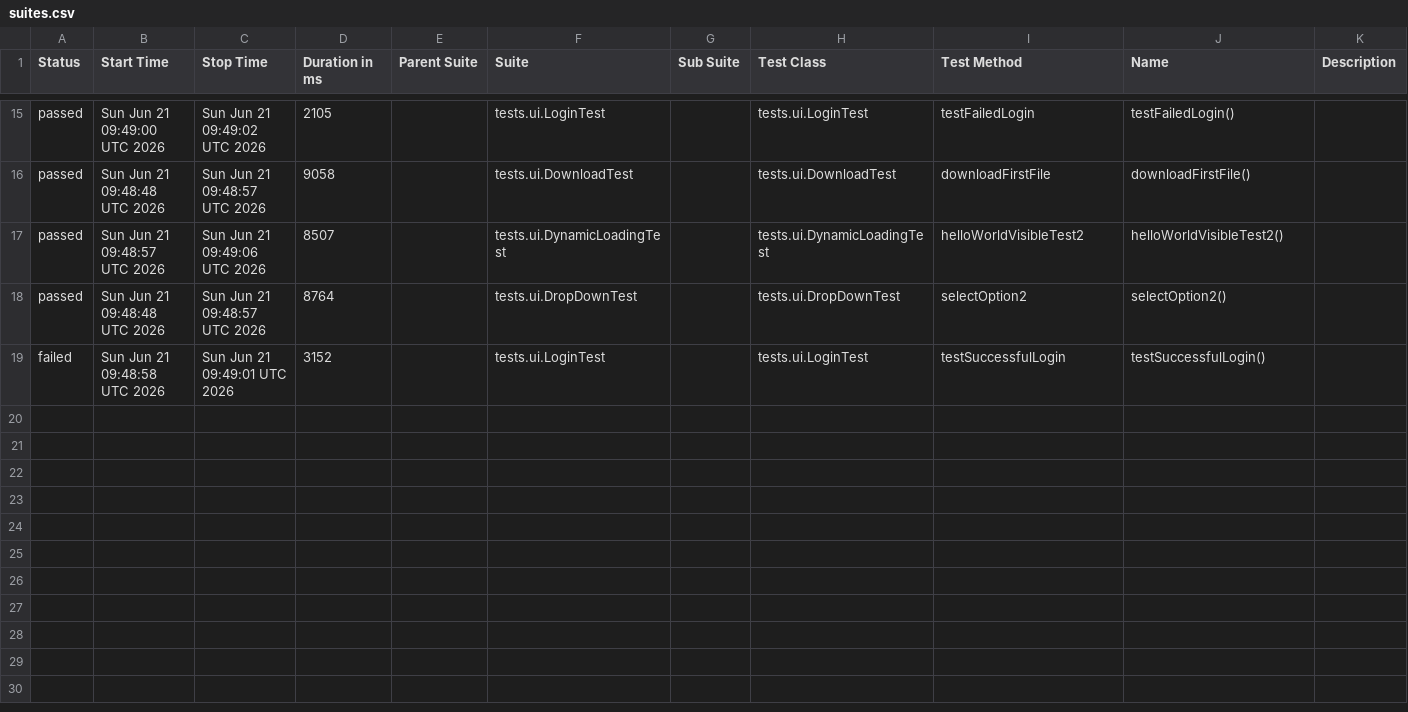
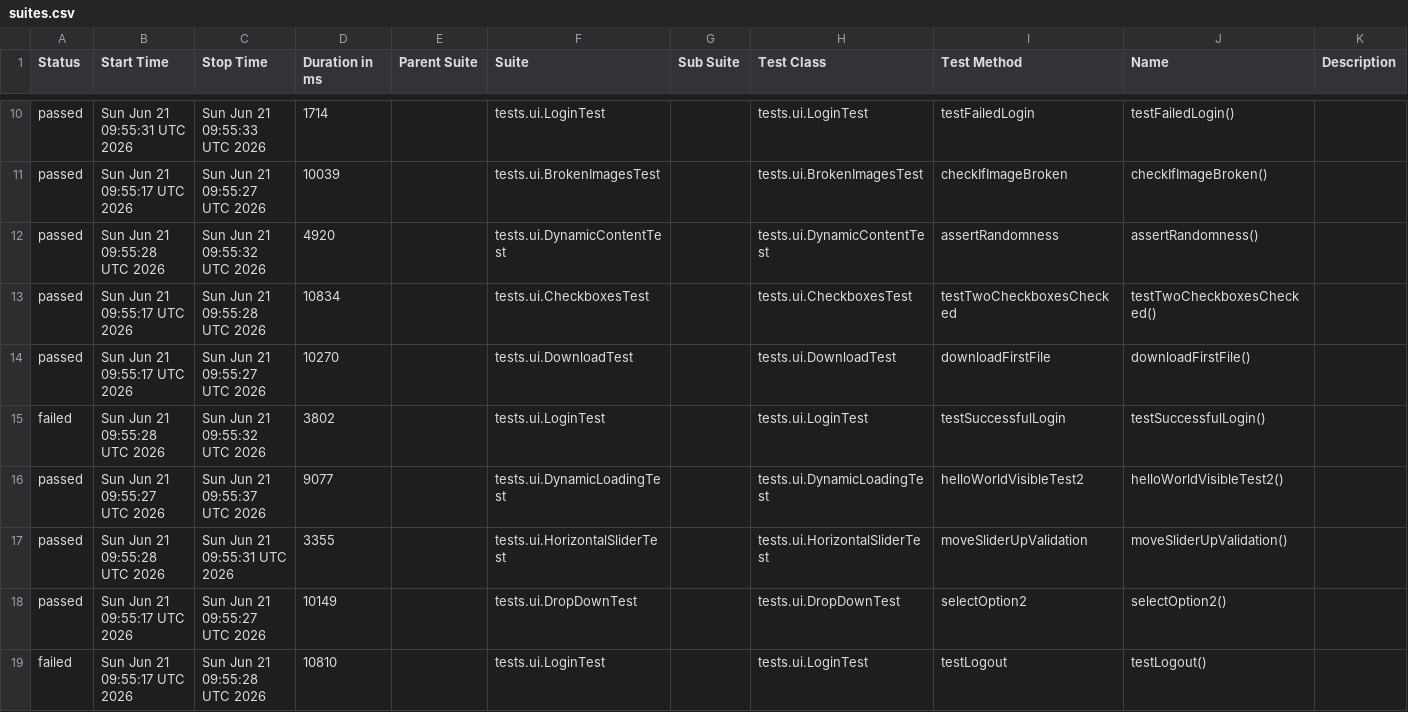
Before and after one commit to danosy/playwright-java-the-internet-tests, a CSV file: data/suites.csv, drawn as a sheet; only a part is shown, gaps mark what is left out; the diff covers the shown part only.

```diff
--- a/data/suites.csv
+++ b/data/suites.csv
@@ -15,5 +10,10 @@
-"passed","Sun Jun 21 09:49:00 UTC 2026","Sun Jun 21 09:49:02 UTC 2026","2105","","tests.ui.LoginTest","","tests.ui.LoginTest","testFailedLogin","testFailedLogin()",""
-"passed","Sun Jun 21 09:48:48 UTC 2026","Sun Jun 21 09:48:57 UTC 2026","9058","","tests.ui.DownloadTest","","tests.ui.DownloadTest","downloadFirstFile","downloadFirstFile()",""
-"passed","Sun Jun 21 09:48:57 UTC 2026","Sun Jun 21 09:49:06 UTC 2026","8507","","tests.ui.DynamicLoadingTest","","tests.ui.DynamicLoadingTest","helloWorldVisibleTest2","helloWorldVisibleTest2()",""
-"passed","Sun Jun 21 09:48:48 UTC 2026","Sun Jun 21 09:48:57 UTC 2026","8764","","tests.ui.DropDownTest","","tests.ui.DropDownTest","selectOption2","selectOption2()",""
-"failed","Sun Jun 21 09:48:58 UTC 2026","Sun Jun 21 09:49:01 UTC 2026","3152","","tests.ui.LoginTest","","tests.ui.LoginTest","testSuccessfulLogin","testSuccessfulLogin()",""
+"passed","Sun Jun 21 09:55:31 UTC 2026","Sun Jun 21 09:55:33 UTC 2026","1714","","tests.ui.LoginTest","","tests.ui.LoginTest","testFailedLogin","testFailedLogin()",""
+"passed","Sun Jun 21 09:55:17 UTC 2026","Sun Jun 21 09:55:27 UTC 2026","10039","","tests.ui.BrokenImagesTest","","tests.ui.BrokenImagesTest","checkIfImageBroken","checkIfImageBroken()",""
+"passed","Sun Jun 21 09:55:28 UTC 2026","Sun Jun 21 09:55:32 UTC 2026","4920","","tests.ui.DynamicContentTest","","tests.ui.DynamicContentTest","assertRandomness","assertRandomness()",""
+"passed","Sun Jun 21 09:55:17 UTC 2026","Sun Jun 21 09:55:28 UTC 2026","10834","","tests.ui.CheckboxesTest","","tests.ui.CheckboxesTest","testTwoCheckboxesChecked","testTwoCheckboxesChecked()",""
+"passed","Sun Jun 21 09:55:17 UTC 2026","Sun Jun 21 09:55:27 UTC 2026","10270","","tests.ui.DownloadTest","","tests.ui.DownloadTest","downloadFirstFile","downloadFirstFile()",""
+"failed","Sun Jun 21 09:55:28 UTC 2026","Sun Jun 21 09:55:32 UTC 2026","3802","","tests.ui.LoginTest","","tests.ui.LoginTest","testSuccessfulLogin","testSuccessfulLogin()",""
+"passed","Sun Jun 21 09:55:27 UTC 2026","Sun Jun 21 09:55:37 UTC 2026","9077","","tests.ui.DynamicLoadingTest","","tests.ui.DynamicLoadingTest","helloWorldVisibleTest2","helloWorldVisibleTest2()",""
+"passed","Sun Jun 21 09:55:28 UTC 2026","Sun Jun 21 09:55:31 UTC 2026","3355","","tests.ui.HorizontalSliderTest","","tests.ui.HorizontalSliderTest","moveSliderUpValidation","moveSliderUpValidation()",""
+"passed","Sun Jun 21 09:55:17 UTC 2026","Sun Jun 21 09:55:27 UTC 2026","10149","","tests.ui.DropDownTest","","tests.ui.DropDownTest","selectOption2","selectOption2()",""
+"failed","Sun Jun 21 09:55:17 UTC 2026","Sun Jun 21 09:55:28 UTC 2026","10810","","tests.ui.LoginTest","","tests.ui.LoginTest","testLogout","testLogout()",""
```
Also changed, not shown: 2 added rows, 7 removed rows and 22 edited cells elsewhere in this file, 52 other files.
